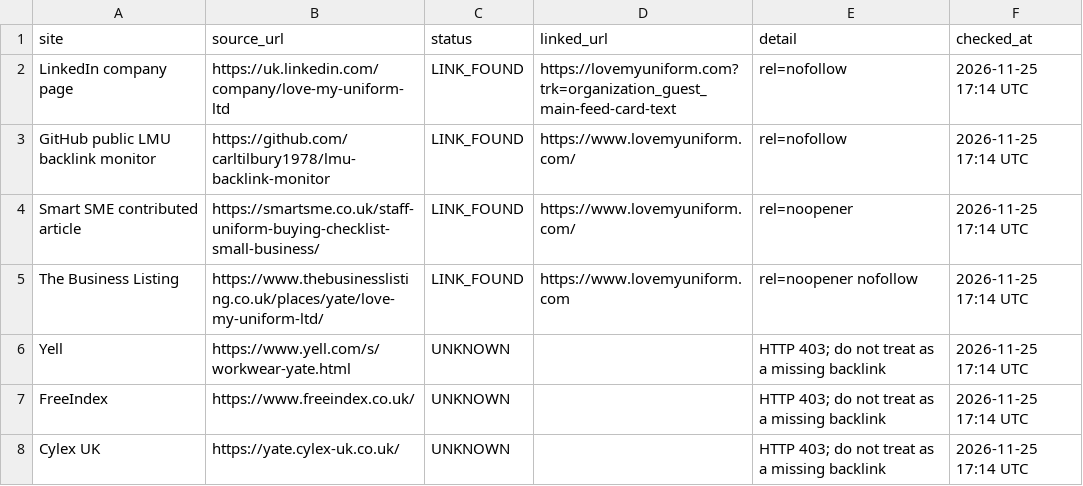
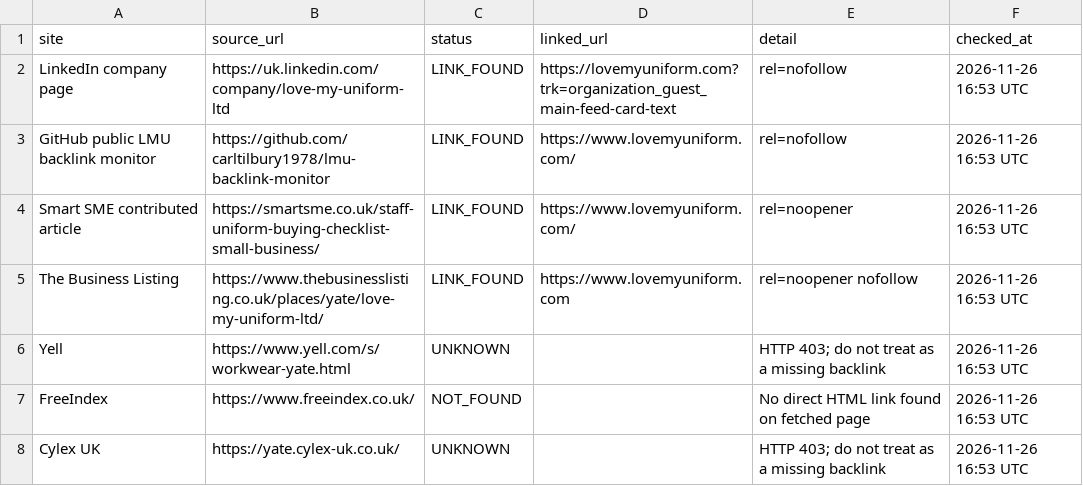
Before and after one commit to carltilbury1978/lmu-backlink-monitor, a CSV file: backlinks/report.csv, drawn as a sheet.

```diff
--- a/backlinks/report.csv
+++ b/backlinks/report.csv
@@ -1,8 +1,8 @@
 site,source_url,status,linked_url,detail,checked_at
-LinkedIn company page,https://uk.linkedin.com/company/love-my-uniform-ltd,LINK_FOUND,https://lovemyuniform.com?trk=organization_guest_main-feed-card-text,rel=nofollow,2026-11-25 17:14 UTC
-GitHub public LMU backlink monitor,https://github.com/carltilbury1978/lmu-backlink-monitor,LINK_FOUND,https://www.lovemyuniform.com/,rel=nofollow,2026-11-25 17:14 UTC
-Smart SME contributed article,https://smartsme.co.uk/staff-uniform-buying-checklist-small-business/,LINK_FOUND,https://www.lovemyuniform.com/,rel=noopener,2026-11-25 17:14 UTC
-The Business Listing,https://www.thebusinesslisting.co.uk/places/yate/love-my-uniform-ltd/,LINK_FOUND,https://www.lovemyuniform.com,rel=noopener nofollow,2026-11-25 17:14 UTC
-Yell,https://www.yell.com/s/workwear-yate.html,UNKNOWN,,HTTP 403; do not treat as a missing backlink,2026-11-25 17:14 UTC
-FreeIndex,https://www.freeindex.co.uk/,UNKNOWN,,HTTP 403; do not treat as a missing backlink,2026-11-25 17:14 UTC
-Cylex UK,https://yate.cylex-uk.co.uk/,UNKNOWN,,HTTP 403; do not treat as a missing backlink,2026-11-25 17:14 UTC
+LinkedIn company page,https://uk.linkedin.com/company/love-my-uniform-ltd,LINK_FOUND,https://lovemyuniform.com?trk=organization_guest_main-feed-card-text,rel=nofollow,2026-11-26 16:53 UTC
+GitHub public LMU backlink monitor,https://github.com/carltilbury1978/lmu-backlink-monitor,LINK_FOUND,https://www.lovemyuniform.com/,rel=nofollow,2026-11-26 16:53 UTC
+Smart SME contributed article,https://smartsme.co.uk/staff-uniform-buying-checklist-small-business/,LINK_FOUND,https://www.lovemyuniform.com/,rel=noopener,2026-11-26 16:53 UTC
+The Business Listing,https://www.thebusinesslisting.co.uk/places/yate/love-my-uniform-ltd/,LINK_FOUND,https://www.lovemyuniform.com,rel=noopener nofollow,2026-11-26 16:53 UTC
+Yell,https://www.yell.com/s/workwear-yate.html,UNKNOWN,,HTTP 403; do not treat as a missing backlink,2026-11-26 16:53 UTC
+FreeIndex,https://www.freeindex.co.uk/,NOT_FOUND,,No direct HTML link found on fetched page,2026-11-26 16:53 UTC
+Cylex UK,https://yate.cylex-uk.co.uk/,UNKNOWN,,HTTP 403; do not treat as a missing backlink,2026-11-26 16:53 UTC
```
Also changed, not shown: 1 other file.
